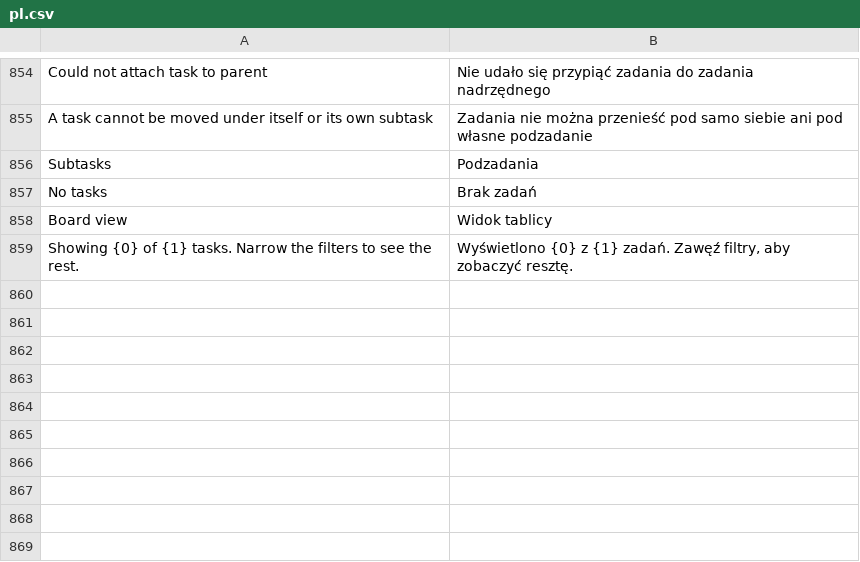
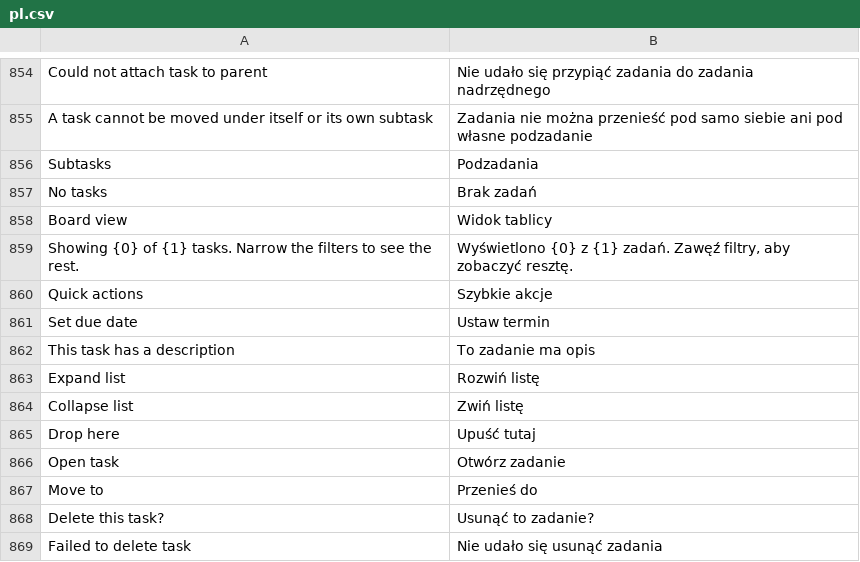
Before and after one commit to ERPnextPL/erpnext_project_hub, a CSV file: erpnext_projekt_hub/translations/pl.csv, drawn as a sheet; only a part is shown, gaps mark what is left out; the diff names each change by its address in the sheet, - before the commit and + after, or states it on an @@ line.

```diff
--- a/erpnext_projekt_hub/translations/pl.csv
+++ b/erpnext_projekt_hub/translations/pl.csv
+row 860: Quick actions | Szybkie akcje
+row 861: Set due date | Ustaw termin
+row 862: This task has a description | To zadanie ma opis
+row 863: Expand list | Rozwiń listę
+row 864: Collapse list | Zwiń listę
+row 865: Drop here | Upuść tutaj
+row 866: Open task | Otwórz zadanie
+row 867: Move to | Przenieś do
+row 868: Delete this task? | Usunąć to zadanie?
+row 869: Failed to delete task | Nie udało się usunąć zadania
```
Also changed, not shown: 26 other files.
